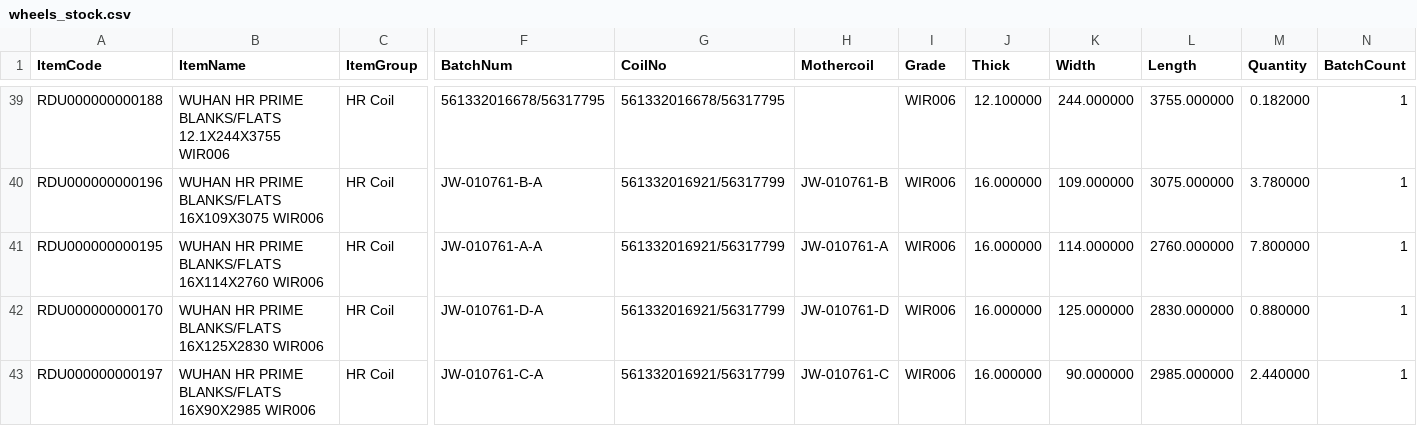
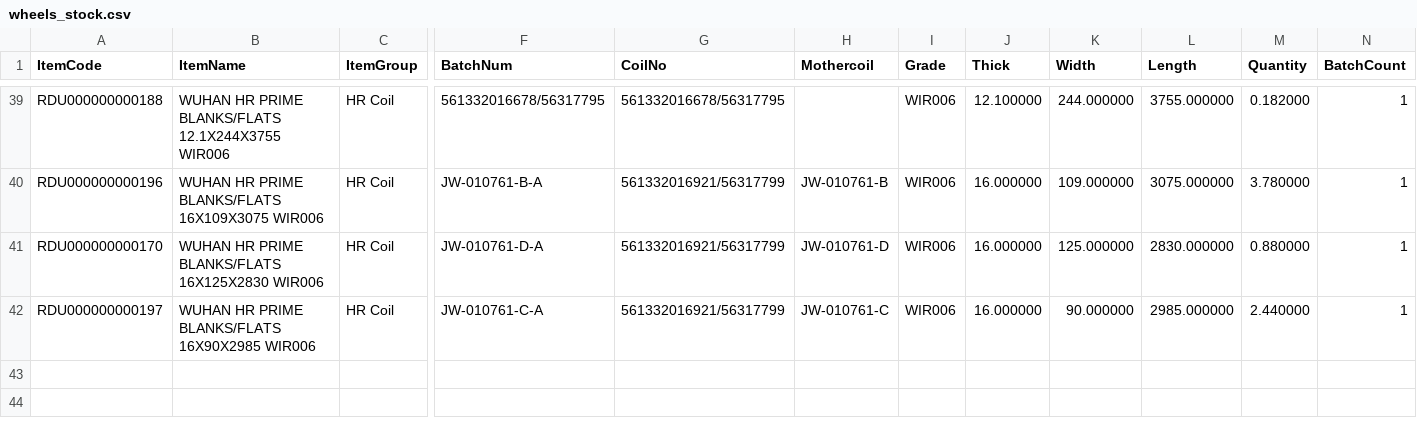
Before and after one commit to BSC23609/mis-portal, a CSV file: wheels/wheels_stock.csv, drawn as a sheet; only a part is shown, gaps mark what is left out; rows hold the shown columns only; the diff names each change by its address in the sheet, - before the commit and + after, or states it on an @@ line.

Commit message:
stock refresh 2026-09-26 19:15

```diff
--- a/wheels/wheels_stock.csv
+++ b/wheels/wheels_stock.csv
-row 41: RDU000000000195 | WUHAN HR PRIME BLANKS/FLATS 16X114X2760 WIR006 | HR Coil | JW-010761-A-A | 561332016921/56317799 | JW-010761-A | WIR006 | 16.000000 | 114.000000 | 2760.000000 | 7.800000 | 1
```
Also changed, not shown: stock/mis_jobwork_balance.csv, stock/mis_jobwork_docs.csv, 4 other files.
